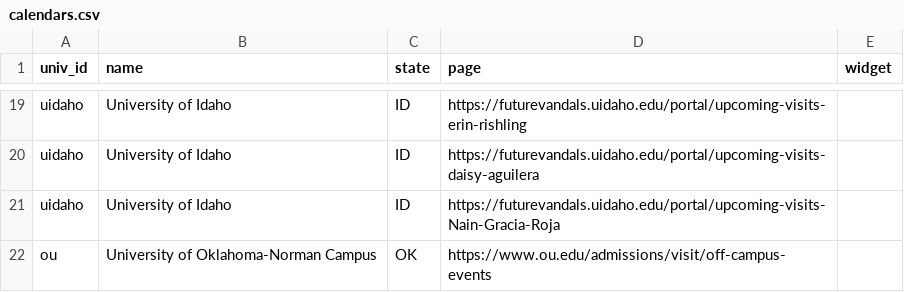
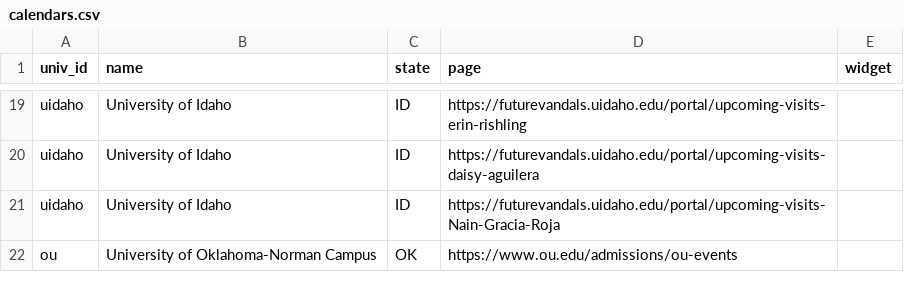
Before and after one commit to taylormcandrew/fa26-1433-TAYLORM5, a CSV file: scraper/calendars.csv, drawn as a sheet; only a part is shown, gaps mark what is left out.

```diff
--- a/scraper/calendars.csv
+++ b/scraper/calendars.csv
@@ -21,2 +21,2 @@ uidaho,University of Idaho,ID,https://futurevandals.uidaho.edu/portal/upcoming-v
 uidaho,University of Idaho,ID,https://futurevandals.uidaho.edu/portal/upcoming-visits-Nain-Gracia-Roja,
-ou,University of Oklahoma-Norman Campus,OK,https://www.ou.edu/admissions/visit/off-campus-events,
+ou,University of Oklahoma-Norman Campus,OK,https://www.ou.edu/admissions/ou-events,
```
Also changed, not shown: scraper/output/coverage.csv, scraper/output/events.csv.
